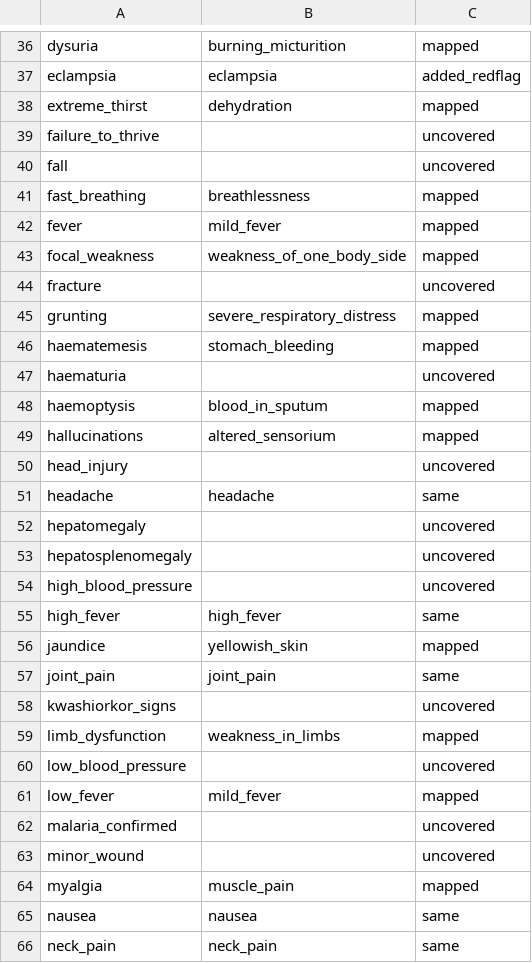
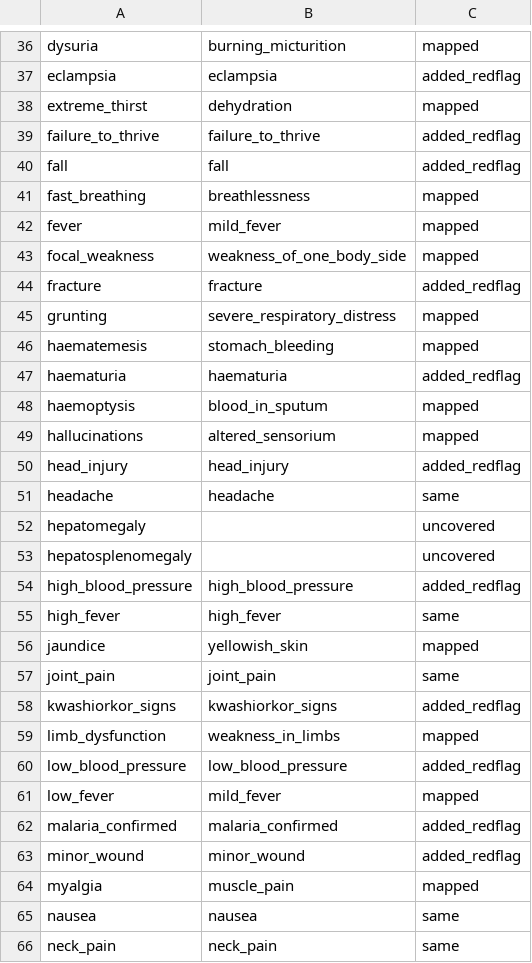
Before and after one commit to 1x1x1x1cov/P51-SACA, a CSV file: dataset_v2/code_crosswalk.csv, drawn as a sheet; only a part is shown, gaps mark what is left out; the diff covers the shown part only.

```diff
--- a/dataset_v2/code_crosswalk.csv
+++ b/dataset_v2/code_crosswalk.csv
@@ -38,4 +38,4 @@ eclampsia,eclampsia,added_redflag
 extreme_thirst,dehydration,mapped
-failure_to_thrive,,uncovered
-fall,,uncovered
+failure_to_thrive,failure_to_thrive,added_redflag
+fall,fall,added_redflag
 fast_breathing,breathlessness,mapped
@@ -43,9 +43,9 @@ fever,mild_fever,mapped
 focal_weakness,weakness_of_one_body_side,mapped
-fracture,,uncovered
+fracture,fracture,added_redflag
 grunting,severe_respiratory_distress,mapped
 haematemesis,stomach_bleeding,mapped
-haematuria,,uncovered
+haematuria,haematuria,added_redflag
 haemoptysis,blood_in_sputum,mapped
 hallucinations,altered_sensorium,mapped
-head_injury,,uncovered
+head_injury,head_injury,added_redflag
 headache,headache,same
@@ -53,3 +53,3 @@ hepatomegaly,,uncovered
 hepatosplenomegaly,,uncovered
-high_blood_pressure,,uncovered
+high_blood_pressure,high_blood_pressure,added_redflag
 high_fever,high_fever,same
@@ -57,8 +57,8 @@ jaundice,yellowish_skin,mapped
 joint_pain,joint_pain,same
-kwashiorkor_signs,,uncovered
+kwashiorkor_signs,kwashiorkor_signs,added_redflag
 limb_dysfunction,weakness_in_limbs,mapped
-low_blood_pressure,,uncovered
+low_blood_pressure,low_blood_pressure,added_redflag
 low_fever,mild_fever,mapped
-malaria_confirmed,,uncovered
-minor_wound,,uncovered
+malaria_confirmed,malaria_confirmed,added_redflag
+minor_wound,minor_wound,added_redflag
 myalgia,muscle_pain,mapped
```
Also changed, not shown: 60 edited cells elsewhere in this file, dataset_v2/red_flags.csv, 18 other files.
